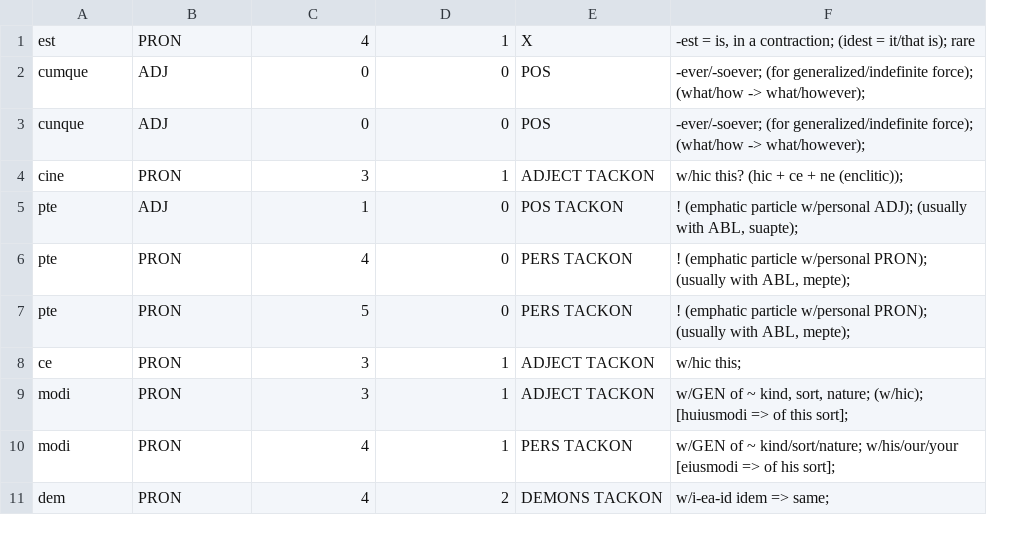
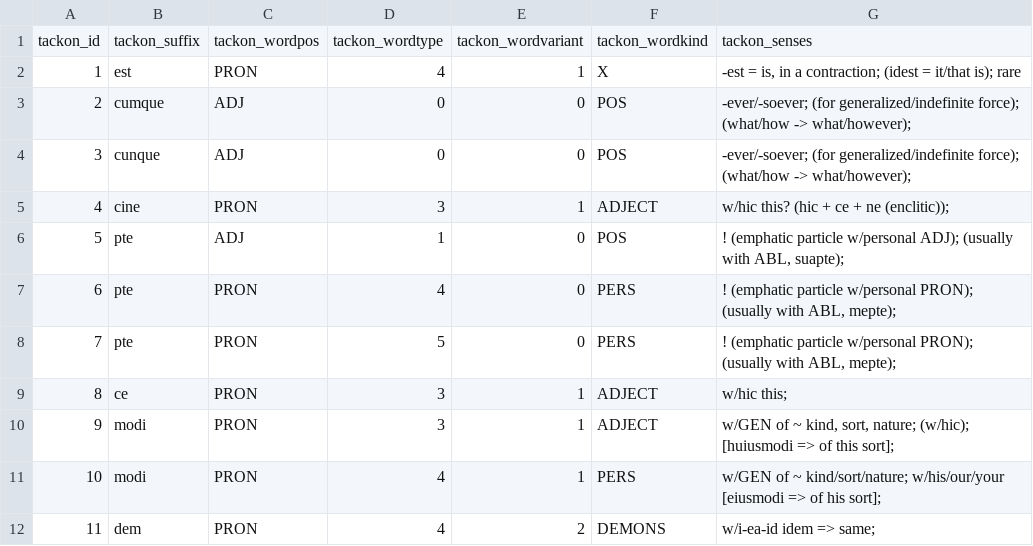
Before and after one commit to sjgallagher2/PyWORDS, a TSV file: pywords/data/TACKONS.tsv, drawn as a sheet; only a part is shown; removed rows and columns are numbered as before the commit, all else as after; the diff names each change by its address in the sheet, - before the commit and + after, or states it on an @@ line.

Commit message:
Update TACKONS.tsv

```diff
--- a/pywords/data/TACKONS.tsv
+++ b/pywords/data/TACKONS.tsv
+column A, rows 2-12: 1 | 2 | 3 | 4 | 5 | 6 | 7 | 8 | 9 | 10 | 11
-column E, rows 1-11: X | POS | POS | ADJECT TACKON | POS TACKON | PERS TACKON | PERS TACKON | ADJECT TACKON | ADJECT TACKON | PERS TACKON | DEMONS TACKON
+column F, rows 2-12: X | POS | POS | ADJECT | POS | PERS | PERS | ADJECT | ADJECT | PERS | DEMONS
+row 1: tackon_id | tackon_suffix | tackon_wordpos | tackon_wordtype | tackon_wordvariant | tackon_wordkind | tackon_senses
```
